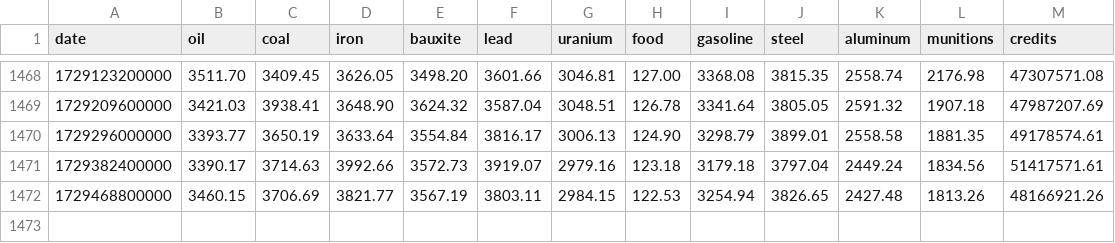
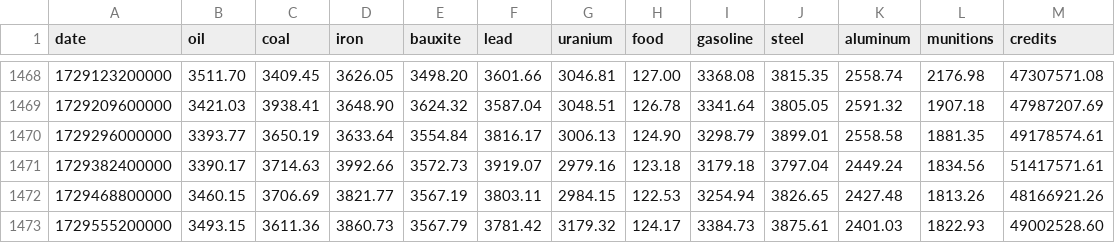
Before and after one commit to BlackAsLight/TradePrices, a CSV file: static/data.csv, drawn as a sheet; only a part is shown, gaps mark what is left out.

```diff
--- a/static/data.csv
+++ b/static/data.csv
@@ -1472 +1472,2 @@ date,oil,coal,iron,bauxite,lead,uranium,food,gasoline,steel,aluminum,munitions,c
 1729468800000,3460.15,3706.69,3821.77,3567.19,3803.11,2984.15,122.53,3254.94,3826.65,2427.48,1813.26,48166921.26
+1729555200000,3493.15,3611.36,3860.73,3567.79,3781.42,3179.32,124.17,3384.73,3875.61,2401.03,1822.93,49002528.60
```
